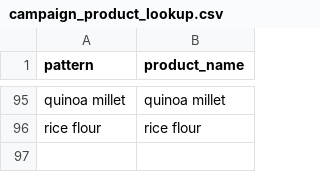
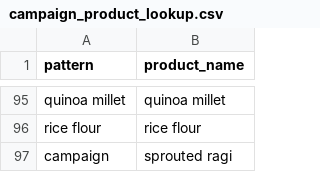
Before and after one commit to vibhutigupta-boop/twf-product-portfolio-wise, a CSV file: data/campaign_product_lookup.csv, drawn as a sheet; only a part is shown, gaps mark what is left out.

Commit message:
chore: update campaign lookup (new pattern)

```diff
--- a/data/campaign_product_lookup.csv
+++ b/data/campaign_product_lookup.csv
@@ -96 +96,2 @@ quinoa millet,quinoa millet
 rice flour,rice flour
+campaign, sprouted ragi
```
